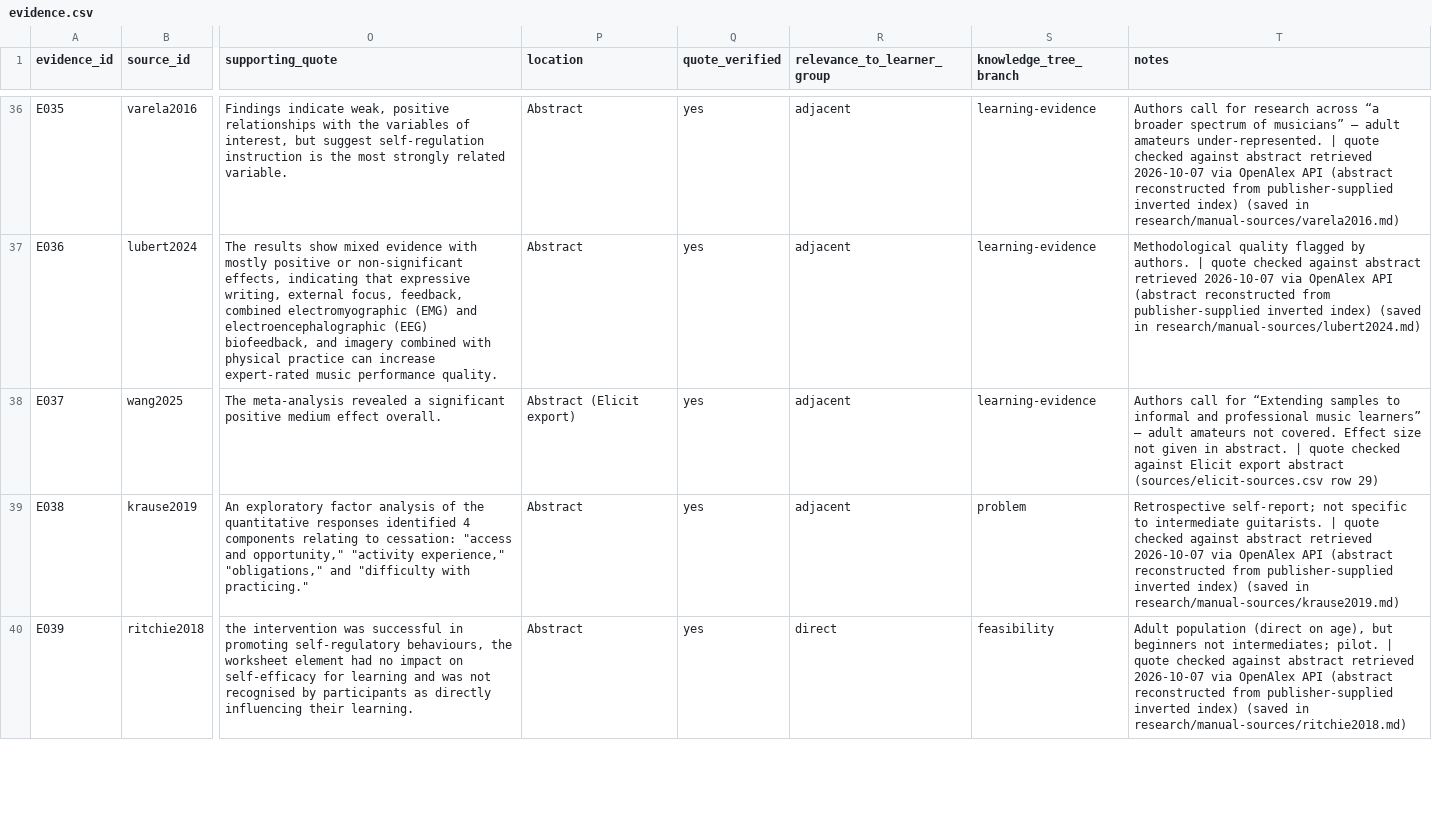
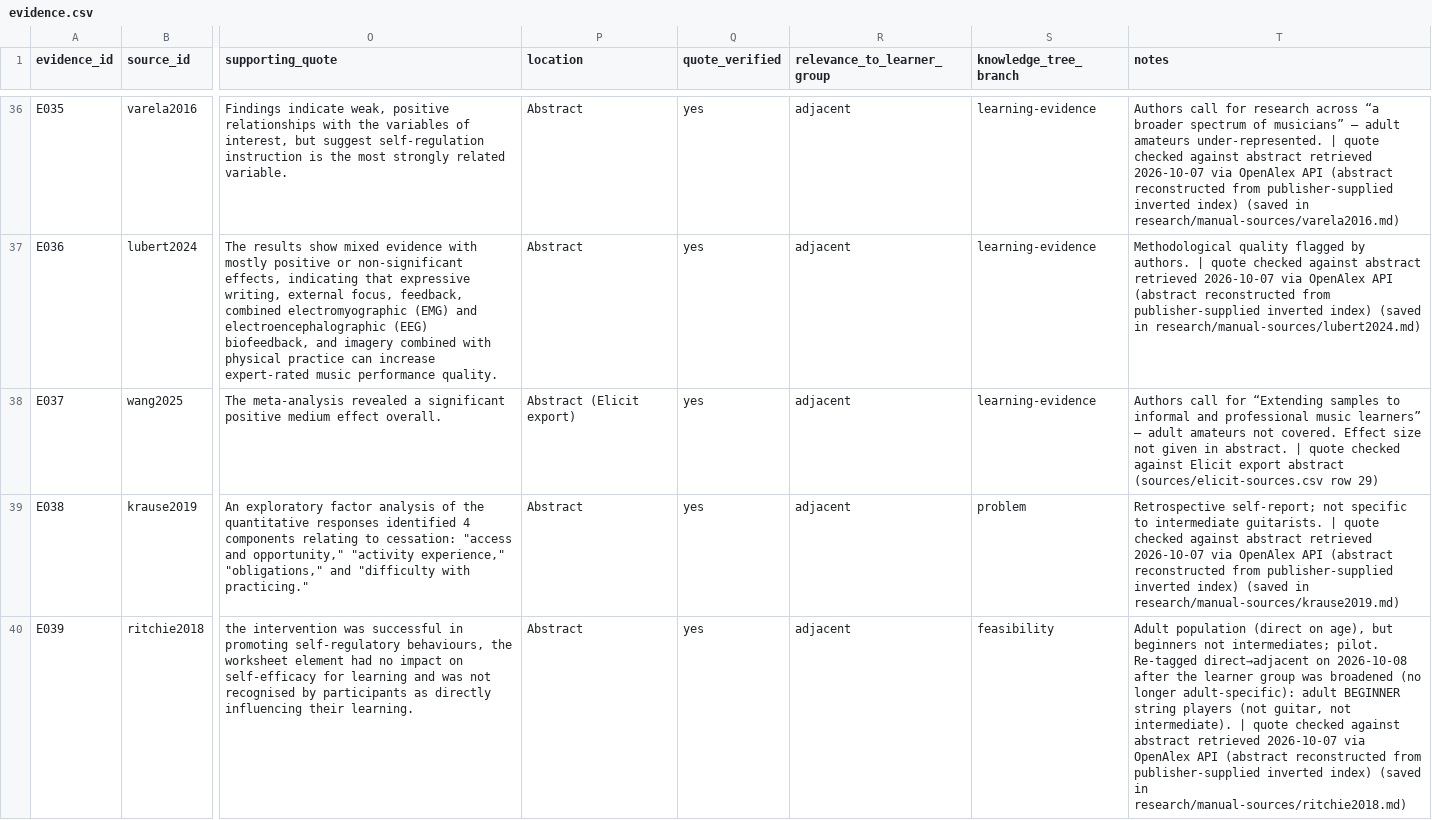
Before and after one commit to hdxsfbr/guitar-plateau-brainlift, a CSV file: research/evidence.csv, drawn as a sheet; only a part is shown, gaps mark what is left out; the diff covers the shown part only; the diff names each change by its address in the sheet, - before the commit and + after, or states it on an @@ line.

Commit message:
Broaden learner group to plateaued intermediate guitarists of any age; re-tag evidence relevance; add decisions log; draft deliverables/brainlift.md with requirement checklist

```diff
--- a/research/evidence.csv
+++ b/research/evidence.csv
-R40 (relevance_to_learner_group): direct
+R40 (relevance_to_learner_group): adjacent
-T40 (notes): …intermediates; pilot. | quote…
+T40 (notes): …intermediates; pilot. Re-tagged direct→adjacent on 2026-10-08 after the learner group was broadened (no longer adult-specific): adult BEGINNER string players (not guitar, not intermediate). | quote…
```
Also changed, not shown: 6 edited cells elsewhere in this file, 10 other files.
